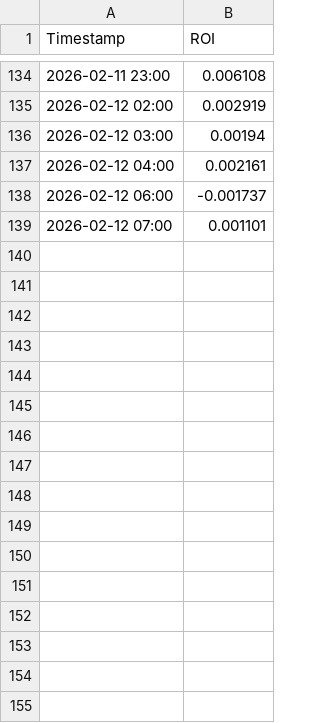
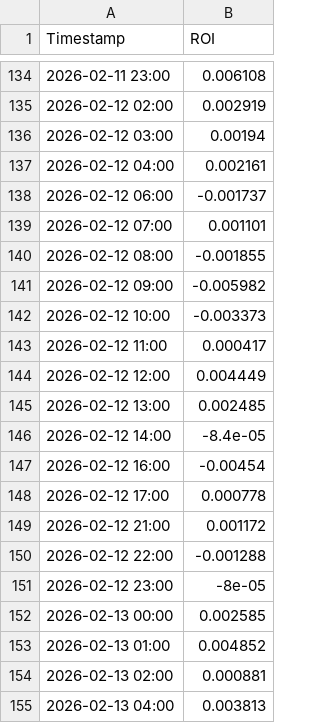
Before and after one commit to red1108/red1108.github.io, a CSV file: data/quant/returns.csv, drawn as a sheet; only a part is shown, gaps mark what is left out; the diff names each change by its address in the sheet, - before the commit and + after, or states it on an @@ line.

Commit message:
update returns

```diff
--- a/data/quant/returns.csv
+++ b/data/quant/returns.csv
+row 140: 2026-02-12 08:00 | -0.001855
+row 141: 2026-02-12 09:00 | -0.005982
+row 142: 2026-02-12 10:00 | -0.003373
+row 143: 2026-02-12 11:00 | 0.000417
+row 144: 2026-02-12 12:00 | 0.004449
+row 145: 2026-02-12 13:00 | 0.002485
+row 146: 2026-02-12 14:00 | -8.4e-05
+row 147: 2026-02-12 16:00 | -0.00454
+row 148: 2026-02-12 17:00 | 0.000778
+row 149: 2026-02-12 21:00 | 0.001172
+row 150: 2026-02-12 22:00 | -0.001288
+row 151: 2026-02-12 23:00 | -8e-05
+row 152: 2026-02-13 00:00 | 0.002585
+row 153: 2026-02-13 01:00 | 0.004852
+row 154: 2026-02-13 02:00 | 0.000881
+row 155: 2026-02-13 04:00 | 0.003813
```
